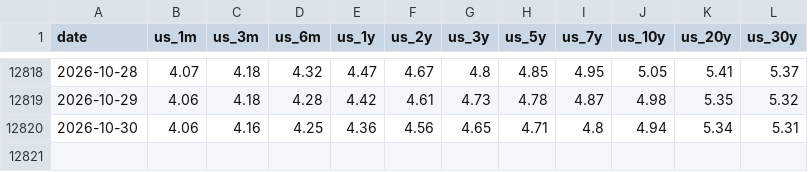
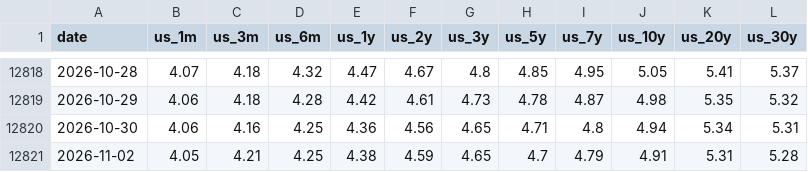
Before and after one commit to alpha-ai-mvp/daily-static-data, a CSV file: general_rates_db_InterestRates.csv, drawn as a sheet; only a part is shown, gaps mark what is left out.

```diff
--- a/general_rates_db_InterestRates.csv
+++ b/general_rates_db_InterestRates.csv
@@ -12820 +12820,2 @@ date,us_1m,us_3m,us_6m,us_1y,us_2y,us_3y,us_5y,us_7y,us_10y,us_20y,us_30y
 2026-10-30,4.06,4.16,4.25,4.36,4.56,4.65,4.71,4.8,4.94,5.34,5.31
+2026-11-02,4.05,4.21,4.25,4.38,4.59,4.65,4.7,4.79,4.91,5.31,5.28
```
Also changed, not shown: general_rates_db_CreditSpreads.csv, volatility.csv.
